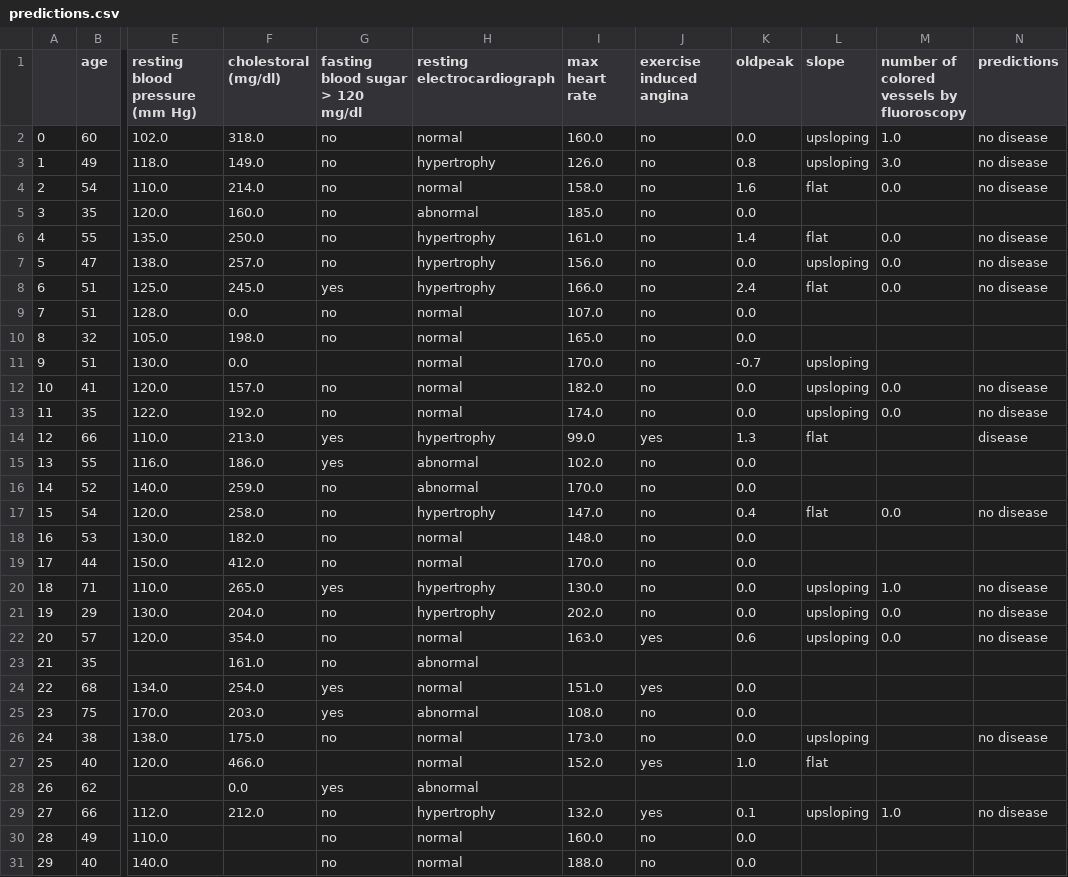
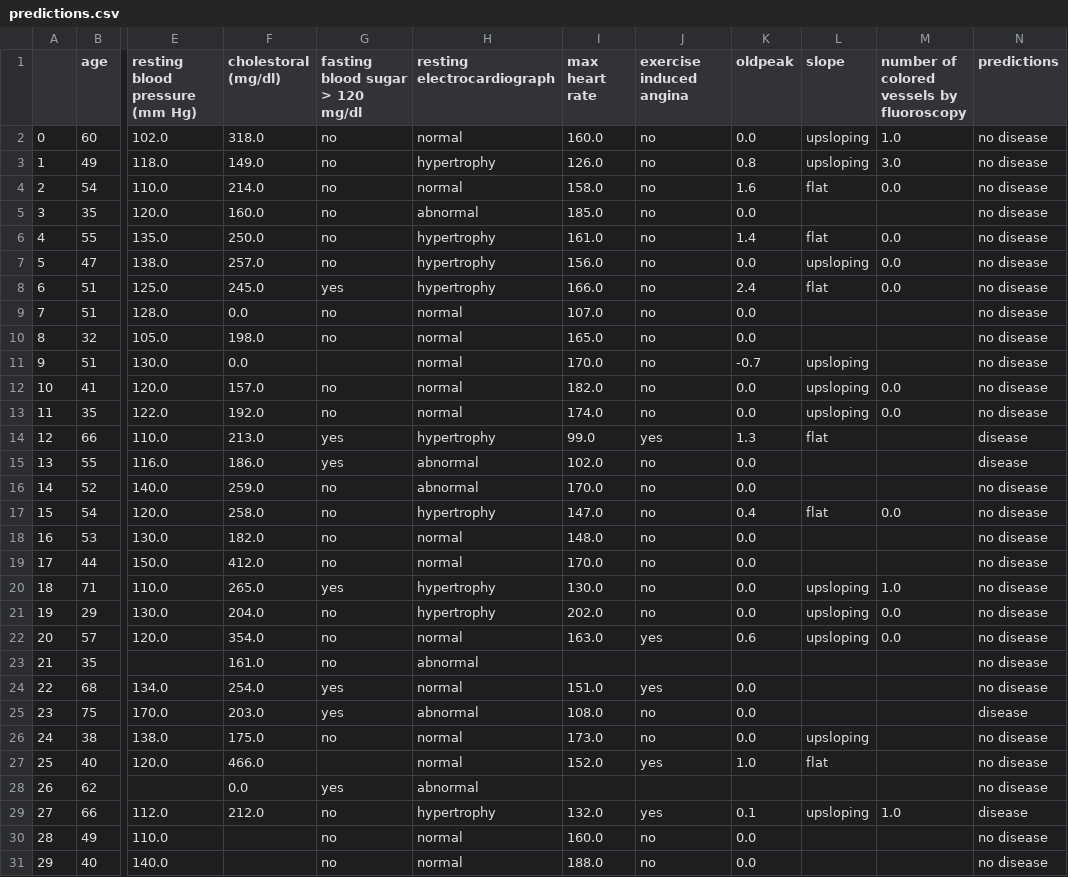
Before and after one commit to jo-pouradier/machine-learning-cpe, a CSV file: predictions.csv, drawn as a sheet; only a part is shown, gaps mark what is left out; the diff covers the shown part only; the diff names each change by its address in the sheet, - before the commit and + after, or states it on an @@ line.

```diff
--- a/predictions.csv
+++ b/predictions.csv
-N5 (predictions): (empty)
+N5 (predictions): no disease
-N9:N11 (predictions): (empty)
+N9:N11 (predictions): no disease
-N15 (predictions): (empty)
+N15 (predictions): disease
-N16 (predictions): (empty)
+N16 (predictions): no disease
-N18:N19 (predictions): (empty)
+N18:N19 (predictions): no disease
-N23:N24 (predictions): (empty)
+N23:N24 (predictions): no disease
-N25 (predictions): (empty)
+N25 (predictions): disease
-N27:N28 (predictions): (empty)
+N27:N28 (predictions): no disease
-N29 (predictions): no disease
+N29 (predictions): disease
-N30:N31 (predictions): (empty)
+N30:N31 (predictions): no disease
```
Also changed, not shown: 10 edited cells elsewhere in this file, models_results.csv, 1 other file.
